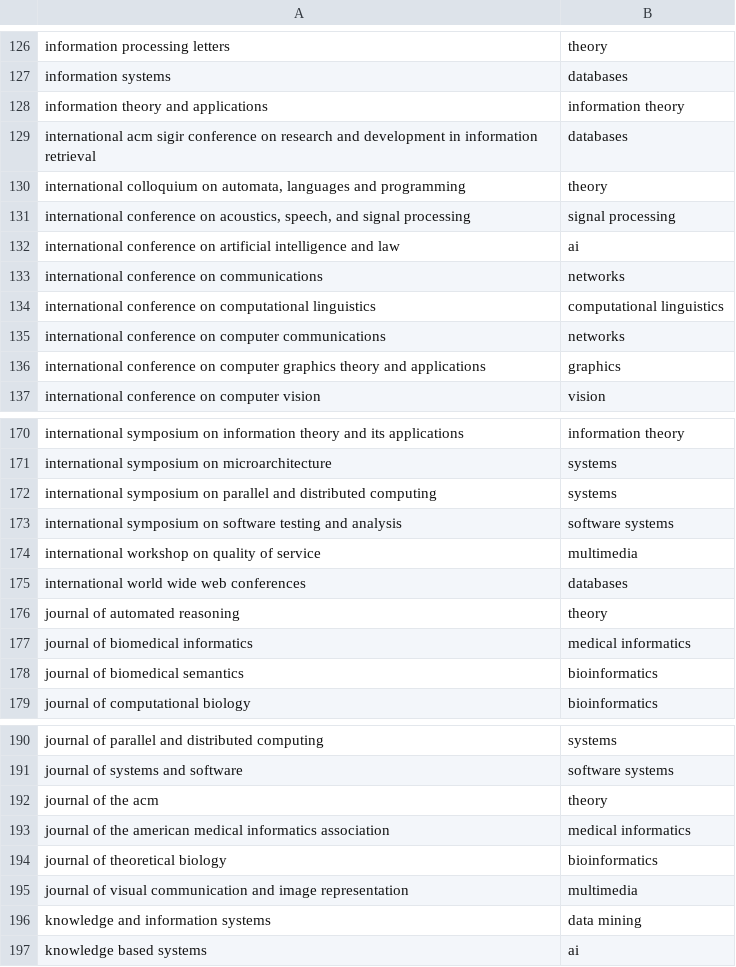
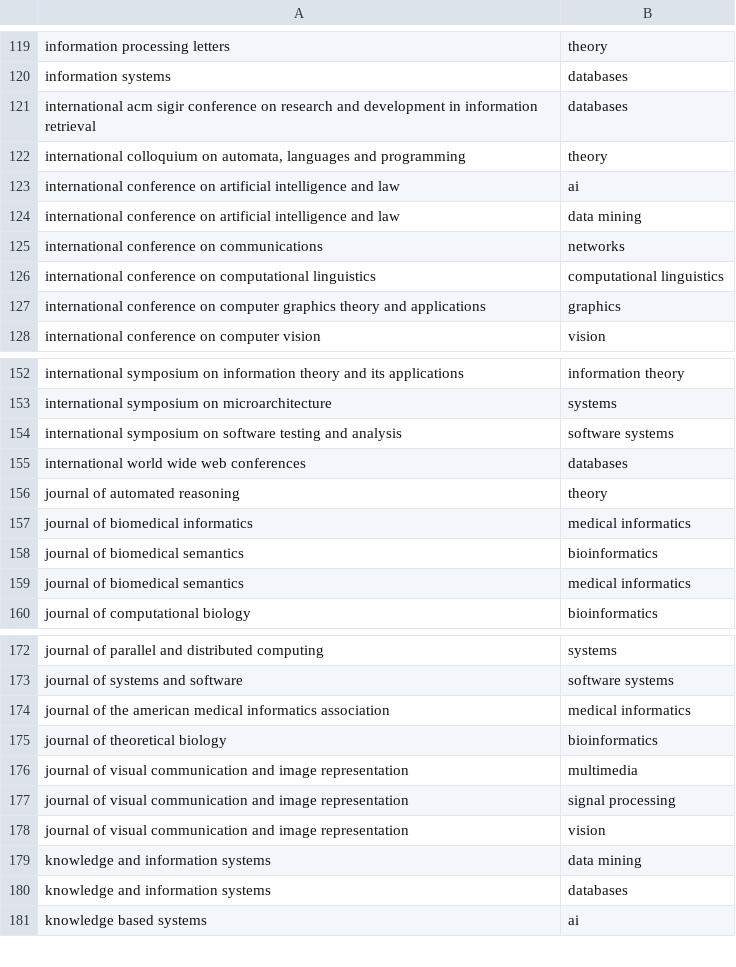
Before and after one commit to pnxenopoulos/cs-communities, a CSV file: web/data/node_info.csv, drawn as a sheet; only a part is shown, gaps mark what is left out; the diff covers the shown part only.

```diff
--- a/web/data/node_info.csv
+++ b/web/data/node_info.csv
@@ -127,10 +120,8 @@ information processing letters,theory
 information systems,databases
-information theory and applications,information theory
 international acm sigir conference on research and development in information retrieval,databases
 "international colloquium on automata, languages and programming",theory
-"international conference on acoustics, speech, and signal processing",signal processing
 international conference on artificial intelligence and law,ai
+international conference on artificial intelligence and law,data mining
 international conference on communications,networks
 international conference on computational linguistics,computational linguistics
-international conference on computer communications,networks
 international conference on computer graphics theory and applications,graphics
@@ -171,5 +153,3 @@ international symposium on information theory and its applications,information t
 international symposium on microarchitecture,systems
-international symposium on parallel and distributed computing,systems
 international symposium on software testing and analysis,software systems
-international workshop on quality of service,multimedia
 international world wide web conferences,databases
@@ -178,2 +158,3 @@ journal of biomedical informatics,medical informatics
 journal of biomedical semantics,bioinformatics
+journal of biomedical semantics,medical informatics
 journal of computational biology,bioinformatics
@@ -191,3 +173,2 @@ journal of parallel and distributed computing,systems
 journal of systems and software,software systems
-journal of the acm,theory
 journal of the american medical informatics association,medical informatics
@@ -195,3 +176,6 @@ journal of theoretical biology,bioinformatics
 journal of visual communication and image representation,multimedia
+journal of visual communication and image representation,signal processing
+journal of visual communication and image representation,vision
 knowledge and information systems,data mining
+knowledge and information systems,databases
 knowledge based systems,ai
```
Also changed, not shown: 9 added rows, 36 removed rows and 2 edited cells elsewhere in this file, prepare-data/communities.csv, 11 other files.
